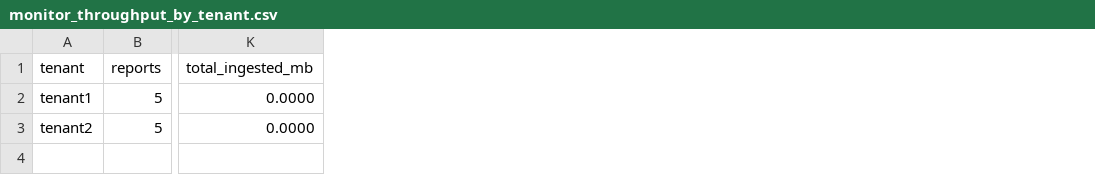
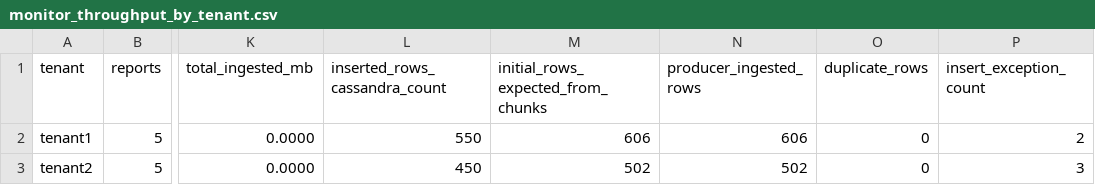
Before and after one commit to Cristiana-Cocheci/BigDataPlatforms, a CSV file: assignment-2-103803829/code/benchmark_results/test_20260312_204552/monitor_throughput_by_tenant.csv, drawn as a sheet; only a part is shown, gaps mark what is left out; the diff names each change by its address in the sheet, - before the commit and + after, or states it on an @@ line.

Commit message:
finalize assignment 2

```diff
--- a/assignment-2-103803829/code/benchmark_results/test_20260312_204552/monitor_throughput_by_tenant.csv
+++ b/assignment-2-103803829/code/benchmark_results/test_20260312_204552/monitor_throughput_by_tenant.csv
+column L (inserted_rows_cassandra_count), rows 2-3: 550 | 450
+column M, rows 1-3: initial_rows_expected_from_chunks | 606 | 502
+column N (producer_ingested_rows), rows 2-3: 606 | 502
+column O (duplicate_rows), rows 2-3: 0 | 0
+column P (insert_exception_count), rows 2-3: 2 | 3
```
Also changed, not shown: 26 other files.
